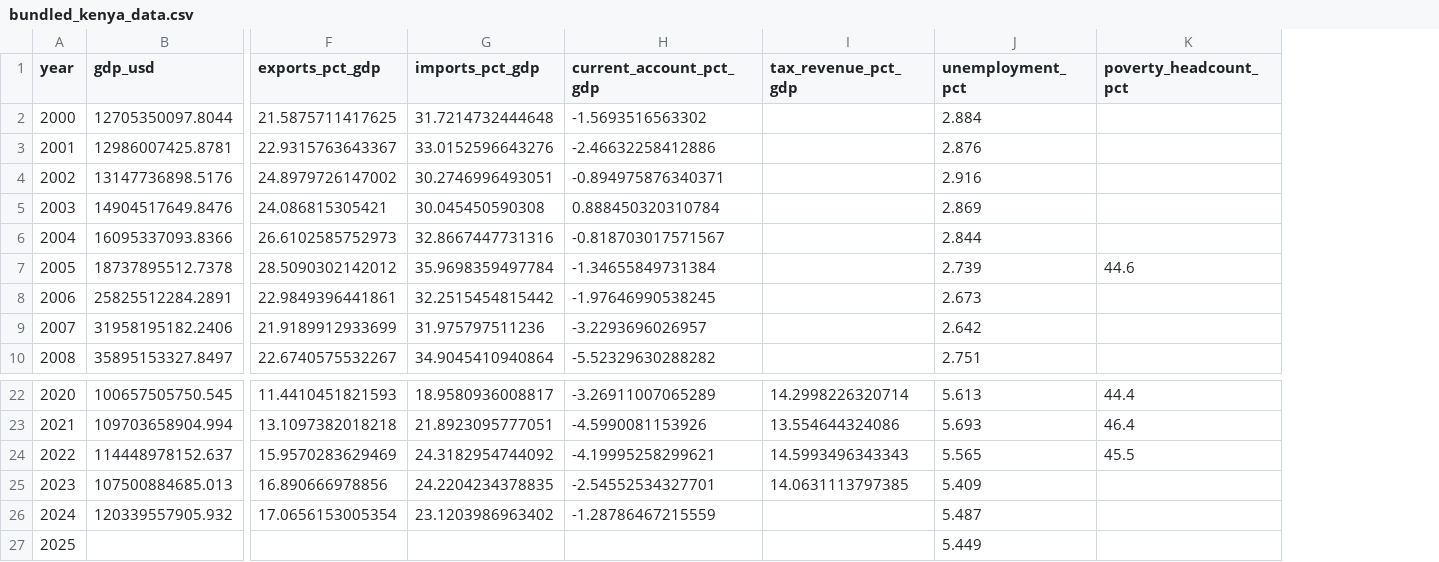
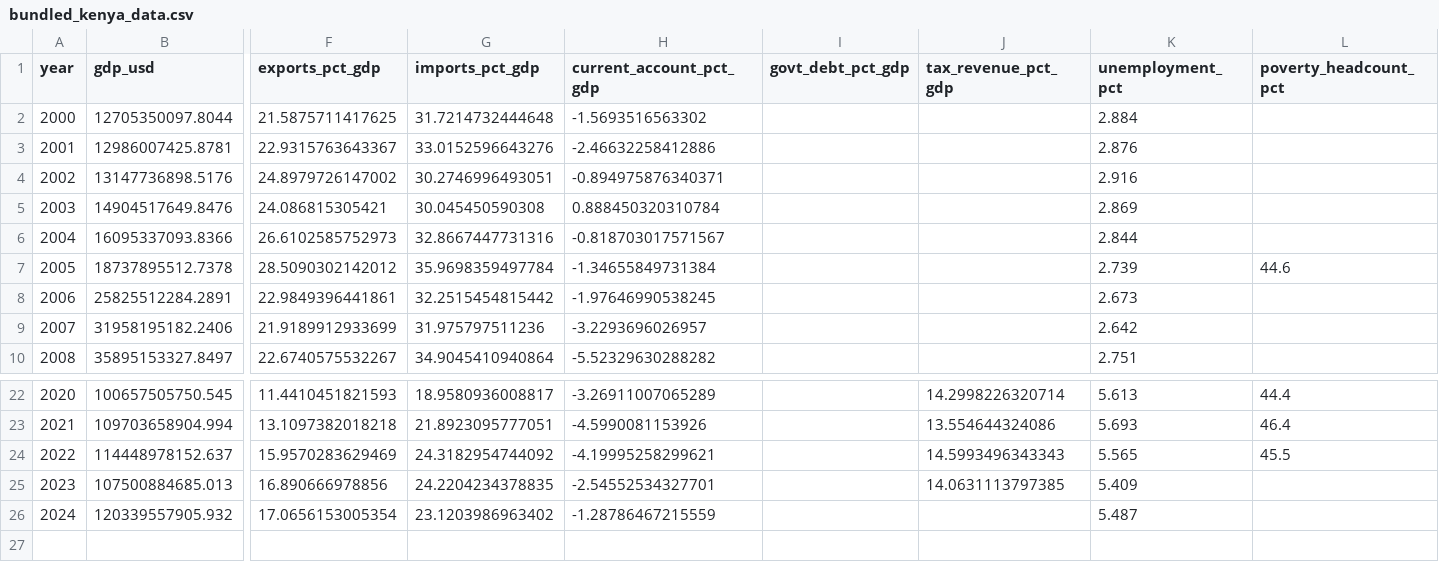
Before and after one commit to crayglockes/kenya-economic-dashboard, a CSV file: data/raw/bundled_kenya_data.csv, drawn as a sheet; only a part is shown, gaps mark what is left out; removed rows and columns are numbered as before the commit, all else as after; rows hold the shown columns only; the diff names each change by its address in the sheet, - before the commit and + after, or states it on an @@ line.

Commit message:
data: regenerate bundled CSV with NaN-safe fetcher

```diff
--- a/data/raw/bundled_kenya_data.csv
+++ b/data/raw/bundled_kenya_data.csv
+column I (govt_debt_pct_gdp), empty
-row 27: 2025 |  |  |  |  |  | 5.449
```
